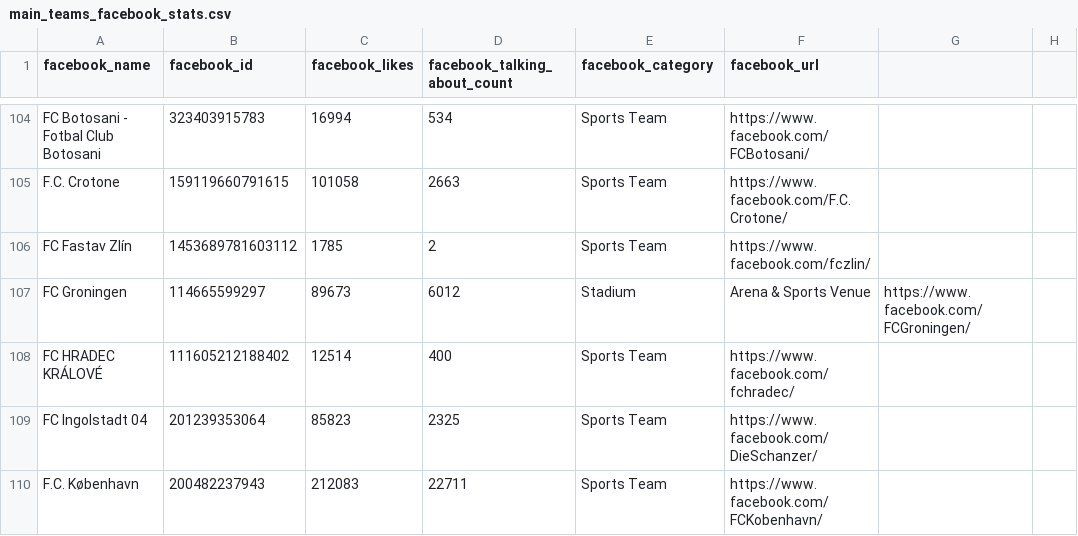
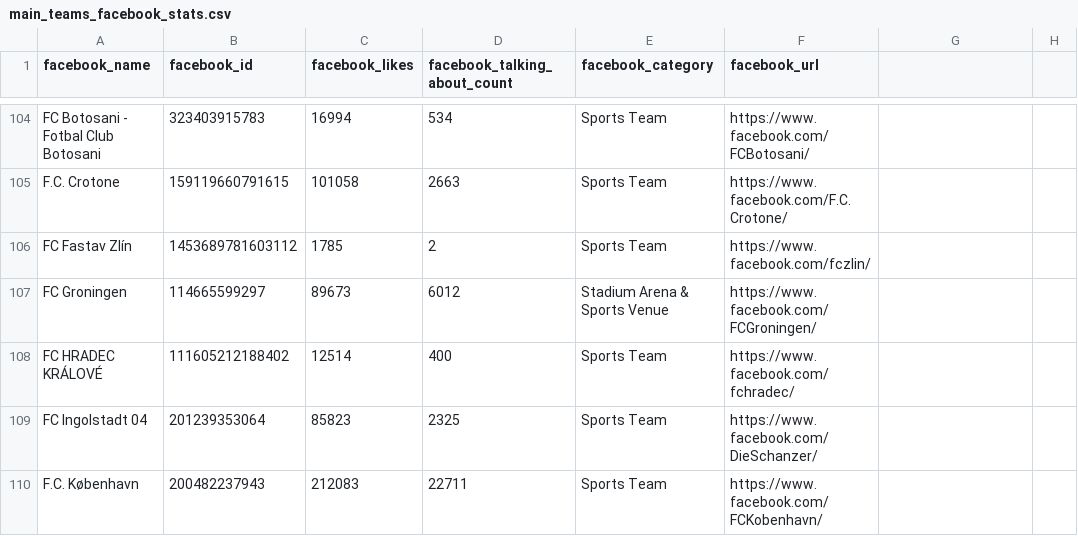
Before and after one commit to gaborlaszlokun/onlab2, a CSV file: main_teams_facebook_stats.csv, drawn as a sheet; only a part is shown, gaps mark what is left out.

Commit message:
Update main_teams_facebook_stats.csv

```diff
--- a/main_teams_facebook_stats.csv
+++ b/main_teams_facebook_stats.csv
@@ -106,3 +106,3 @@ F.C. Crotone,159119660791615,101058,2663,Sports Team,https://www.facebook.com/F.
 FC Fastav Zlín,1453689781603112,1785,2,Sports Team,https://www.facebook.com/fczlin/
-FC Groningen,114665599297,89673,6012,Stadium, Arena & Sports Venue,https://www.facebook.com/FCGroningen/
+FC Groningen,114665599297,89673,6012,Stadium Arena & Sports Venue,https://www.facebook.com/FCGroningen/
 FC HRADEC KRÁLOVÉ,111605212188402,12514,400,Sports Team,https://www.facebook.com/fchradec/
```
